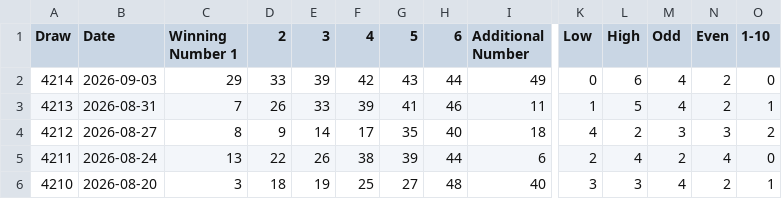
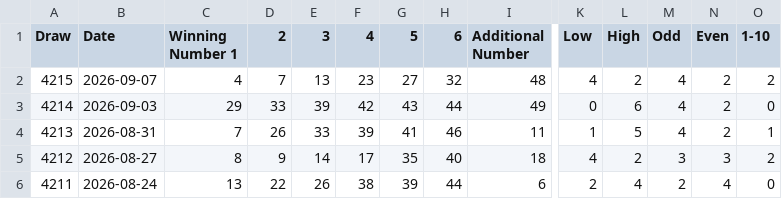
Before and after one commit to AizakkuRimu/toto-analyzer, a CSV file: toto.csv, drawn as a sheet; only a part is shown, gaps mark what is left out; the shorter side is filled out with more unchanged rows; rows hold the shown columns only; the diff names each change by its address in the sheet, - before the commit and + after, or states it on an @@ line.

Commit message:
Add files via upload

```diff
--- a/toto.csv
+++ b/toto.csv
+row 2: 4215 | 2026-09-07 | 4 | 7 | 13 | 23 | 27 | 32 | 48 | 4 | 2 | 4 | 2 | 2
```
